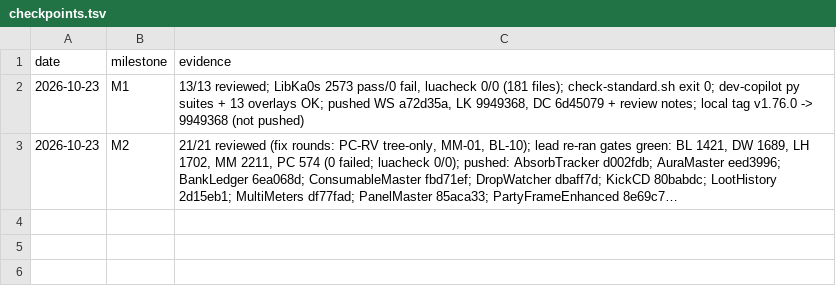
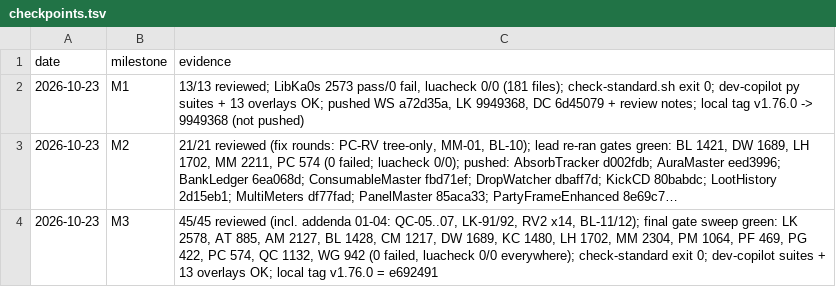
Before and after one commit to tusharsaxena/Ka0sAddonsCommonTasks, a TSV file: docs/2026-10-23-SIM_PREVIEW_MODE_STRIPS/checkpoints.tsv, drawn as a sheet; long unchanged cells end in …; the diff names each change by its address in the sheet, - before the commit and + after, or states it on an @@ line.

```diff
--- a/docs/2026-10-23-SIM_PREVIEW_MODE_STRIPS/checkpoints.tsv
+++ b/docs/2026-10-23-SIM_PREVIEW_MODE_STRIPS/checkpoints.tsv
+row 4: 2026-10-23 | M3 | 45/45 reviewed (incl. addenda 01-04: QC-05..07, LK-91/92, RV2 x14, BL-11/12); final gate sweep green: LK 2578, AT 885, AM 2127, BL 1428, CM 1217, DW 1689, KC 1480, LH 1702, MM 2304, PM 1064, PF 469, PG 422, PC 574, QC 1132, WG 942 (0 failed, luacheck 0/0 everywhere); check-standard exit 0; dev-copilot suites + 13 overlays OK; local tag v1.76.0 = e692491
```
Also changed, not shown: 2 other files.
